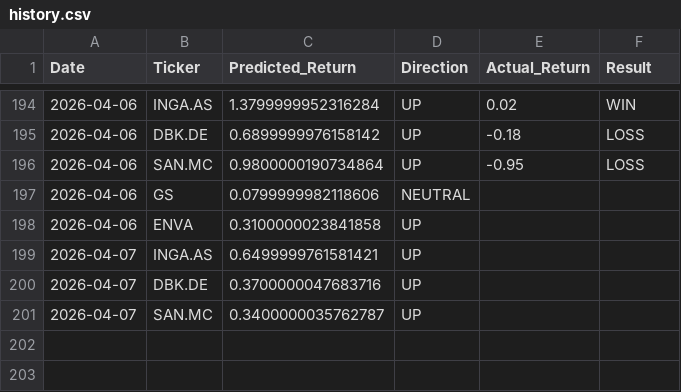
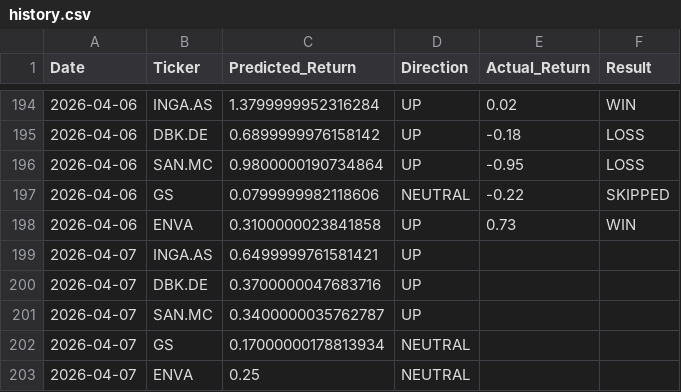
Before and after one commit to dimos-xe/stock-prediction-bot, a CSV file: history.csv, drawn as a sheet; only a part is shown, gaps mark what is left out.

Commit message:
📈 Update US prediction history [skip ci]

```diff
--- a/history.csv
+++ b/history.csv
@@ -196,4 +196,4 @@ Date,Ticker,Predicted_Return,Direction,Actual_Return,Result
 2026-04-06,SAN.MC,0.9800000190734864,UP,-0.95,LOSS
-2026-04-06,GS,0.0799999982118606,NEUTRAL,,
-2026-04-06,ENVA,0.3100000023841858,UP,,
+2026-04-06,GS,0.0799999982118606,NEUTRAL,-0.22,SKIPPED
+2026-04-06,ENVA,0.3100000023841858,UP,0.73,WIN
 2026-04-07,INGA.AS,0.6499999761581421,UP,,
@@ -201 +201,3 @@ Date,Ticker,Predicted_Return,Direction,Actual_Return,Result
 2026-04-07,SAN.MC,0.3400000035762787,UP,,
+2026-04-07,GS,0.17000000178813934,NEUTRAL,,
+2026-04-07,ENVA,0.25,NEUTRAL,,
```
